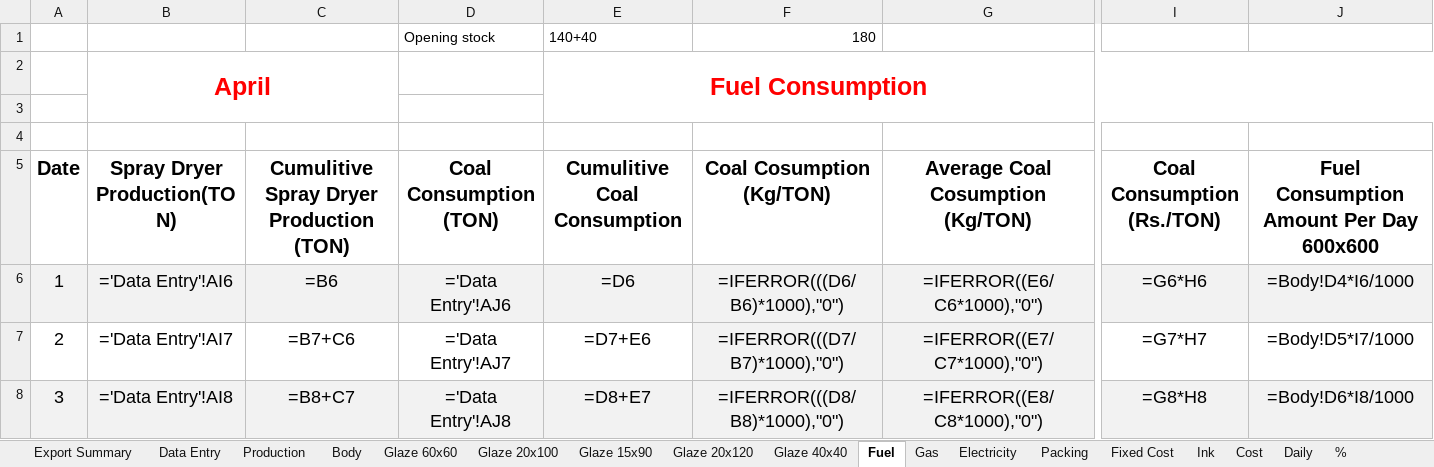
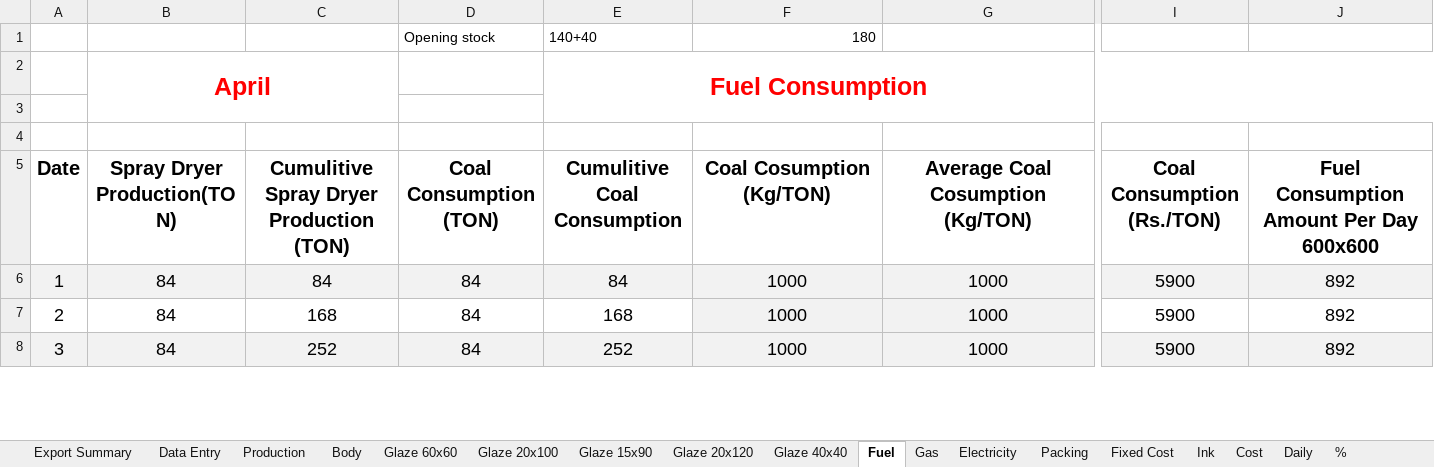
Before and after one commit to shivampatel183/cost-calculate, an Excel workbook: outputs/4b306bbe-3e96-405c-bf15-d34697ddffa1.xlsx, sheet Fuel, drawn as a sheet; only a part is shown, gaps mark what is left out; values as stored, in another font and other column widths than the file's, no borders; formulas without a stored value are shown as written; the diff covers the shown part only; the diff names each change by its address in the sheet, - before the commit and + after, or states it on an @@ line.

```diff
--- a/outputs/4b306bbe-3e96-405c-bf15-d34697ddffa1.xlsx (sheet Fuel)
+++ b/outputs/4b306bbe-3e96-405c-bf15-d34697ddffa1.xlsx (sheet Fuel)
-B6 (Spray Dryer Production(TON)): ='Data Entry'!AI6
+B6 (Spray Dryer Production(TON)): 84
-C6: =B6
+C6: 84
-D6 (Coal Consumption (TON)): ='Data Entry'!AJ6
+D6 (Coal Consumption (TON)): 84
-E6 (Cumulitive Coal Consumption): =D6
+E6 (Cumulitive Coal Consumption): 84
-F6 (Coal Cosumption (Kg/TON)): =IFERROR(((D6/B6)*1000),"0")
+F6 (Coal Cosumption (Kg/TON)): 1000
-G6 (Average Coal Cosumption (Kg/TON)): =IFERROR((E6/C6*1000),"0")
+G6 (Average Coal Cosumption (Kg/TON)): 1000
-I6 (Coal Consumption (Rs./TON)): =G6*H6
+I6 (Coal Consumption (Rs./TON)): 5900
-J6: =Body!D4*I6/1000
+J6: 892
-B7 (Spray Dryer Production(TON)): ='Data Entry'!AI7
+B7 (Spray Dryer Production(TON)): 84
-C7: =B7+C6
+C7: 168
-D7 (Coal Consumption (TON)): ='Data Entry'!AJ7
+D7 (Coal Consumption (TON)): 84
-E7 (Cumulitive Coal Consumption): =D7+E6
+E7 (Cumulitive Coal Consumption): 168
-F7 (Coal Cosumption (Kg/TON)): =IFERROR(((D7/B7)*1000),"0")
+F7 (Coal Cosumption (Kg/TON)): 1000
-G7 (Average Coal Cosumption (Kg/TON)): =IFERROR((E7/C7*1000),"0")
+G7 (Average Coal Cosumption (Kg/TON)): 1000
-I7 (Coal Consumption (Rs./TON)): =G7*H7
+I7 (Coal Consumption (Rs./TON)): 5900
-J7: =Body!D5*I7/1000
+J7: 892
-B8 (Spray Dryer Production(TON)): ='Data Entry'!AI8
+B8 (Spray Dryer Production(TON)): 84
-C8: =B8+C7
+C8: 252
-D8 (Coal Consumption (TON)): ='Data Entry'!AJ8
+D8 (Coal Consumption (TON)): 84
-E8 (Cumulitive Coal Consumption): =D8+E7
+E8 (Cumulitive Coal Consumption): 252
-F8 (Coal Cosumption (Kg/TON)): =IFERROR(((D8/B8)*1000),"0")
+F8 (Coal Cosumption (Kg/TON)): 1000
-G8 (Average Coal Cosumption (Kg/TON)): =IFERROR((E8/C8*1000),"0")
+G8 (Average Coal Cosumption (Kg/TON)): 1000
-I8 (Coal Consumption (Rs./TON)): =G8*H8
+I8 (Coal Consumption (Rs./TON)): 5900
-J8: =Body!D6*I8/1000
+J8: 892
```
Also changed, not shown: 1 added row, 1 removed row and 288 edited cells elsewhere in this sheet, sheet Daily, sheet Production, sheet Glaze 60x60, sheet Glaze 20x100, sheet Glaze 20x120, sheet Glaze 15x90, 11 more sheets, hidden cells, master/template.xlsx, outputs/55f5d477-4999-44df-b0db-4c5c40e2fad0.xlsx, 8 other files.
